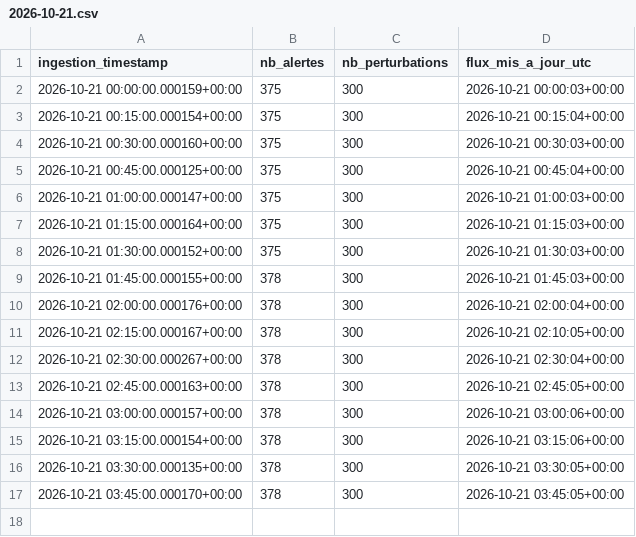
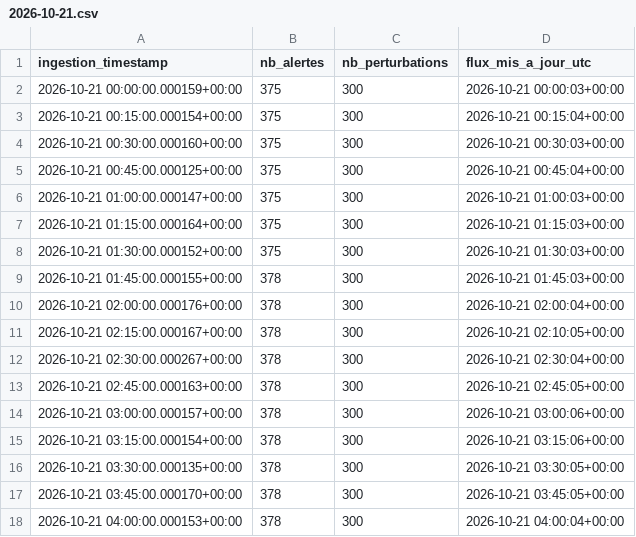
Before and after one commit to quen9669/Lyonflow-data, a CSV file: data/bronze/tcl_feed/2026-10-21.csv, drawn as a sheet; the diff names each change by its address in the sheet, - before the commit and + after, or states it on an @@ line.

```diff
--- a/data/bronze/tcl_feed/2026-10-21.csv
+++ b/data/bronze/tcl_feed/2026-10-21.csv
+row 18: 2026-10-21 04:00:00.000153+00:00 | 378 | 300 | 2026-10-21 04:00:04+00:00
```
Also changed, not shown: data/bronze/park_and_ride/2026-10-21.csv, data/bronze/parking/2026-10-21.csv, 5 other files.
